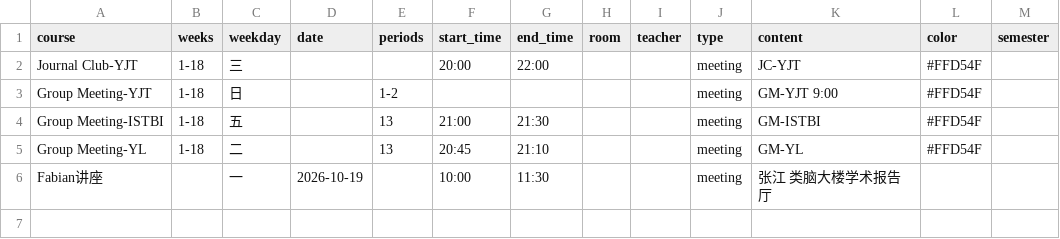
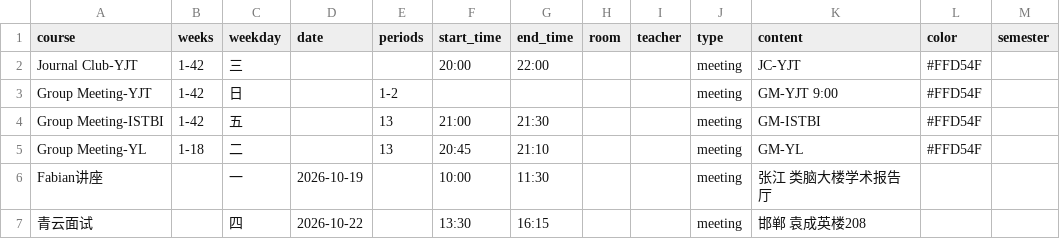
Before and after one commit to CZHanoi/czhanoi.github.io, a CSV file: src/.vuepress/public/renaissance-events.csv, drawn as a sheet.

Commit message:
Toward the Renaissance!

```diff
--- a/src/.vuepress/public/renaissance-events.csv
+++ b/src/.vuepress/public/renaissance-events.csv
@@ -1,6 +1,7 @@
 course,weeks,weekday,date,periods,start_time,end_time,room,teacher,type,content,color,semester
-Journal Club-YJT,1-18,三,, ,20:00,22:00,,,meeting,JC-YJT,#FFD54F
-Group Meeting-YJT,1-18,日,,1-2,,,,,meeting,GM-YJT 9:00,#FFD54F
-Group Meeting-ISTBI,1-18,五,,13,21:00,21:30,,,meeting,GM-ISTBI,#FFD54F
+Journal Club-YJT,1-42,三,, ,20:00,22:00,,,meeting,JC-YJT,#FFD54F
+Group Meeting-YJT,1-42,日,,1-2,,,,,meeting,GM-YJT 9:00,#FFD54F
+Group Meeting-ISTBI,1-42,五,,13,21:00,21:30,,,meeting,GM-ISTBI,#FFD54F
 Group Meeting-YL,1-18,二,,13,20:45,21:10,,,meeting,GM-YL,#FFD54F
 Fabian讲座,,一,2026-10-19, ,10:00,11:30,,,meeting,张江 类脑大楼学术报告厅,
+青云面试,,四,2026-10-22, ,13:30,16:15,,,meeting,邯郸 袁成英楼208,
```
